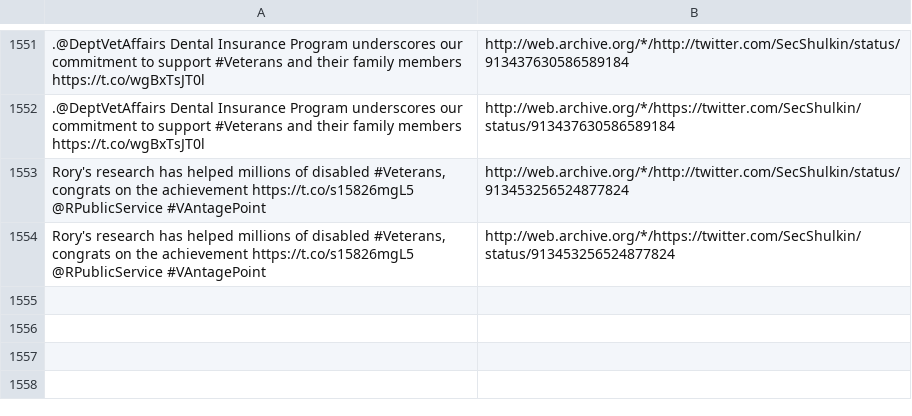
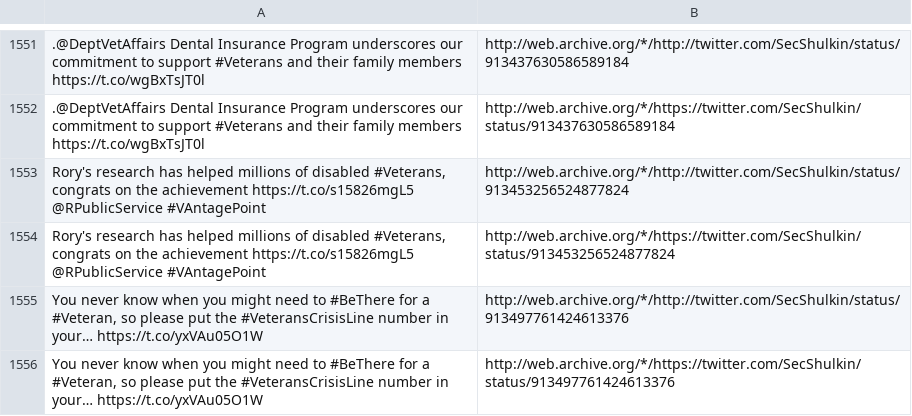
Before and after one commit to patrick-brian-mooney/archive-junta, a CSV file: data/archive_SecShulkin.csv, drawn as a sheet; only a part is shown, gaps mark what is left out; the diff names each change by its address in the sheet, - before the commit and + after, or states it on an @@ line.

```diff
--- a/data/archive_SecShulkin.csv
+++ b/data/archive_SecShulkin.csv
+row 1555: You never know when you might need to #BeThere for a #Veteran, so please put the #VeteransCrisisLine number in your… https://t.co/yxVAu05O1W | http://web.archive.org/*/http://twitter.com/SecShulkin/status/913497761424613376
+row 1556: You never know when you might need to #BeThere for a #Veteran, so please put the #VeteransCrisisLine number in your… https://t.co/yxVAu05O1W | http://web.archive.org/*/https://twitter.com/SecShulkin/status/913497761424613376
```
Also changed, not shown: data/archive_SBALinda.csv, data/archive_Scavino45.csv, 21 other files.
